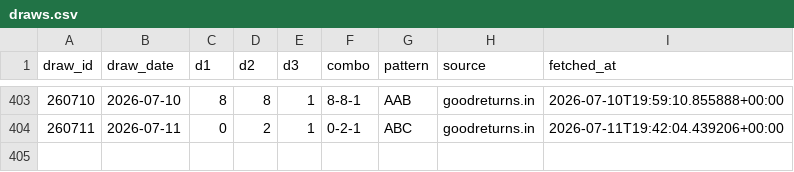
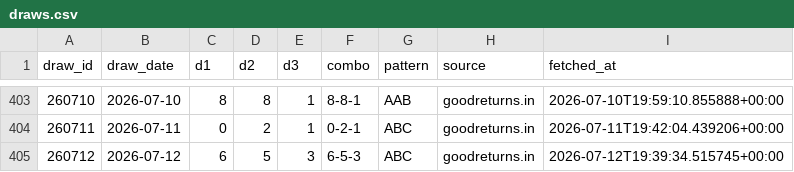
Before and after one commit to Hitanshuu/htlottery, a CSV file: data/draws.csv, drawn as a sheet; only a part is shown, gaps mark what is left out; the diff names each change by its address in the sheet, - before the commit and + after, or states it on an @@ line.

```diff
--- a/data/draws.csv
+++ b/data/draws.csv
+row 405: 260712 | 2026-07-12 | 6 | 5 | 3 | 6-5-3 | ABC | goodreturns.in | 2026-07-12T19:39:34.515745+00:00
```
Also changed, not shown: data/predictions.csv, 3 other files.
